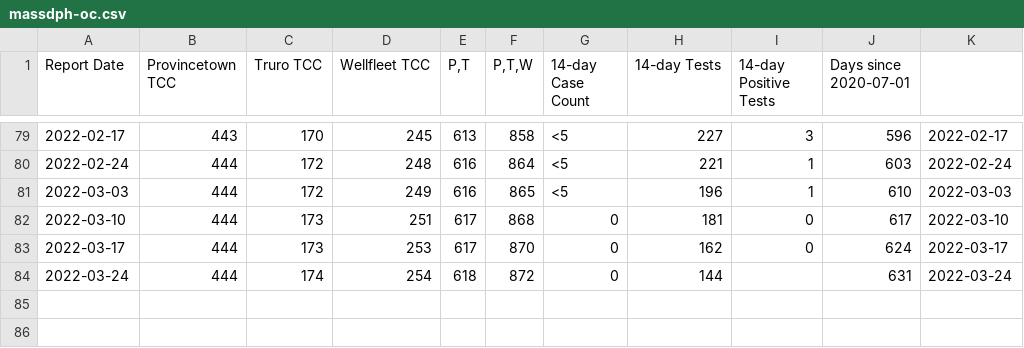
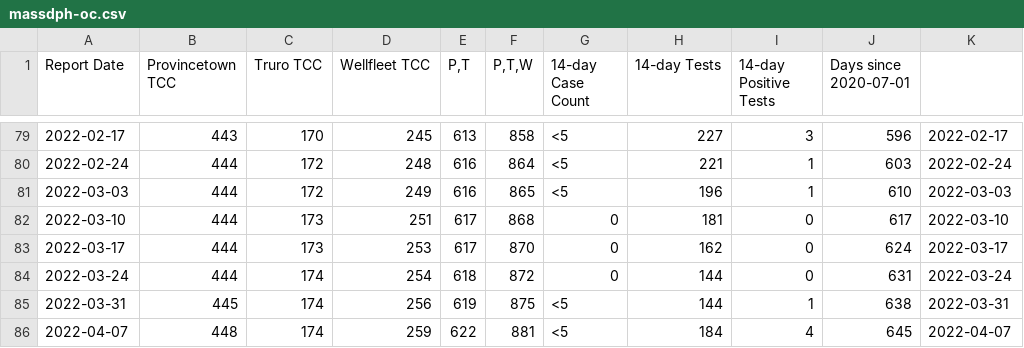
Before and after one commit to capecodder/ptowncases-covid19, a CSV file: massdph-oc.csv, drawn as a sheet; only a part is shown, gaps mark what is left out.

Commit message:
Update MASS DPH data and PNG.
Add Easter 2022 holiday.

```diff
--- a/massdph-oc.csv
+++ b/massdph-oc.csv
@@ -83,2 +83,4 @@ Report Date,Provincetown TCC,Truro TCC,Wellfleet TCC,"P,T","P,T,W",14-day Case C
 2022-03-17,444,173,253,617,870,0,162,0,624,2022-03-17
-2022-03-24,444,174,254,618,872,0,144,,631,2022-03-24
+2022-03-24,444,174,254,618,872,0,144,0,631,2022-03-24
+2022-03-31,445,174,256,619,875,<5,144,1,638,2022-03-31
+2022-04-07,448,174,259,622,881,<5,184,4,645,2022-04-07
```
Also changed, not shown: holidays.csv, 1 other file.
